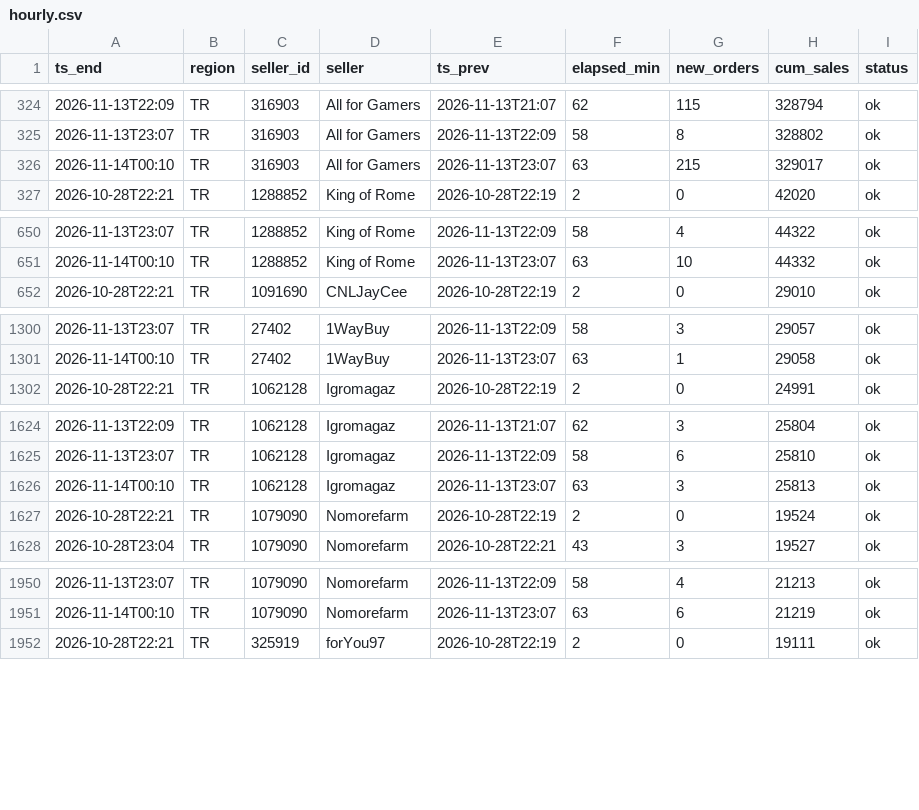
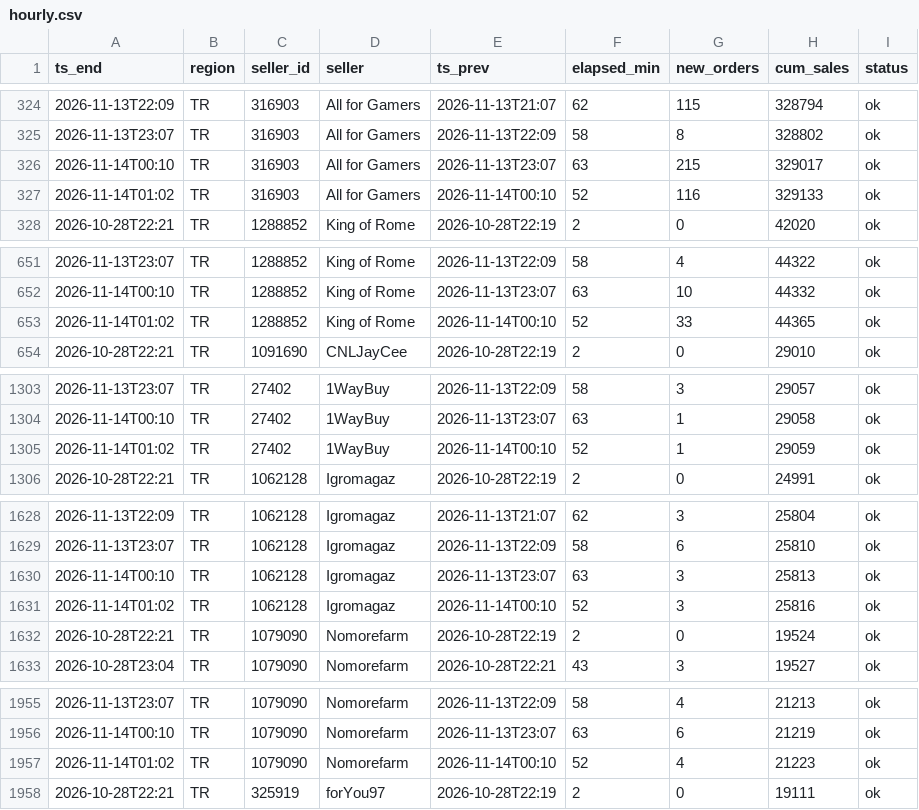
Before and after one commit to kllca7913/plati-monitor, a CSV file: docs/hourly.csv, drawn as a sheet; only a part is shown, gaps mark what is left out; the diff covers the shown part only.

Commit message:
hourly update 2026-11-14 01:02

```diff
--- a/docs/hourly.csv
+++ b/docs/hourly.csv
@@ -326,2 +326,3 @@ ts_end,region,seller_id,seller,ts_prev,elapsed_min,new_orders,cum_sales,status
 2026-11-14T00:10,TR,316903,All for Gamers,2026-11-13T23:07,63,215,329017,ok
+2026-11-14T01:02,TR,316903,All for Gamers,2026-11-14T00:10,52,116,329133,ok
 2026-10-28T22:21,TR,1288852,King of Rome,2026-10-28T22:19,2,0,42020,ok
@@ -651,2 +652,3 @@ ts_end,region,seller_id,seller,ts_prev,elapsed_min,new_orders,cum_sales,status
 2026-11-14T00:10,TR,1288852,King of Rome,2026-11-13T23:07,63,10,44332,ok
+2026-11-14T01:02,TR,1288852,King of Rome,2026-11-14T00:10,52,33,44365,ok
 2026-10-28T22:21,TR,1091690,CNLJayCee,2026-10-28T22:19,2,0,29010,ok
@@ -1301,2 +1304,3 @@ ts_end,region,seller_id,seller,ts_prev,elapsed_min,new_orders,cum_sales,status
 2026-11-14T00:10,TR,27402,1WayBuy,2026-11-13T23:07,63,1,29058,ok
+2026-11-14T01:02,TR,27402,1WayBuy,2026-11-14T00:10,52,1,29059,ok
 2026-10-28T22:21,TR,1062128,Igromagaz,2026-10-28T22:19,2,0,24991,ok
@@ -1626,2 +1630,3 @@ ts_end,region,seller_id,seller,ts_prev,elapsed_min,new_orders,cum_sales,status
 2026-11-14T00:10,TR,1062128,Igromagaz,2026-11-13T23:07,63,3,25813,ok
+2026-11-14T01:02,TR,1062128,Igromagaz,2026-11-14T00:10,52,3,25816,ok
 2026-10-28T22:21,TR,1079090,Nomorefarm,2026-10-28T22:19,2,0,19524,ok
@@ -1951,2 +1956,3 @@ ts_end,region,seller_id,seller,ts_prev,elapsed_min,new_orders,cum_sales,status
 2026-11-14T00:10,TR,1079090,Nomorefarm,2026-11-13T23:07,63,6,21219,ok
+2026-11-14T01:02,TR,1079090,Nomorefarm,2026-11-14T00:10,52,4,21223,ok
 2026-10-28T22:21,TR,325919,forYou97,2026-10-28T22:19,2,0,19111,ok
```
Also changed, not shown: 15 added rows elsewhere in this file, hourly_history.csv, 2 other files.
